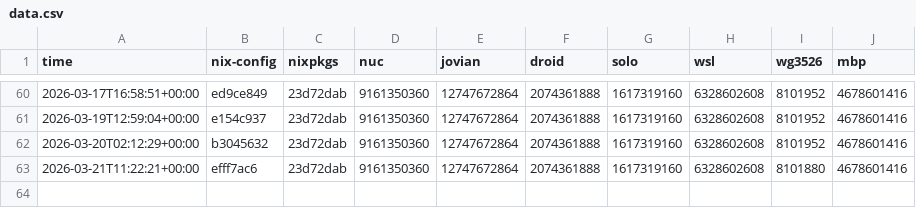
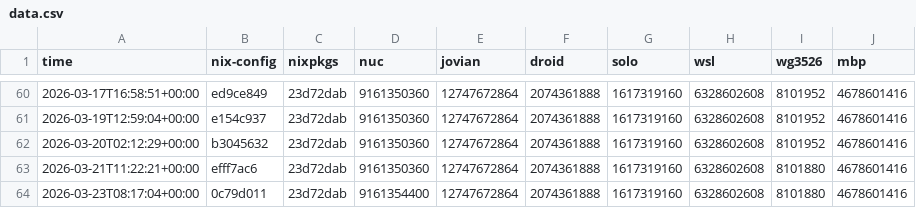
Before and after one commit to azuwis/nix-config, a CSV file: data.csv, drawn as a sheet; only a part is shown, gaps mark what is left out.

```diff
--- a/data.csv
+++ b/data.csv
@@ -63 +63,2 @@ time,nix-config,nixpkgs,nuc,jovian,droid,solo,wsl,wg3526,mbp
 2026-03-21T11:22:21+00:00,efff7ac6,23d72dab,9161350360,12747672864,2074361888,1617319160,6328602608,8101880,4678601416
+2026-03-23T08:17:04+00:00,0c79d011,23d72dab,9161354400,12747672864,2074361888,1617319160,6328602608,8101880,4678601416
```
